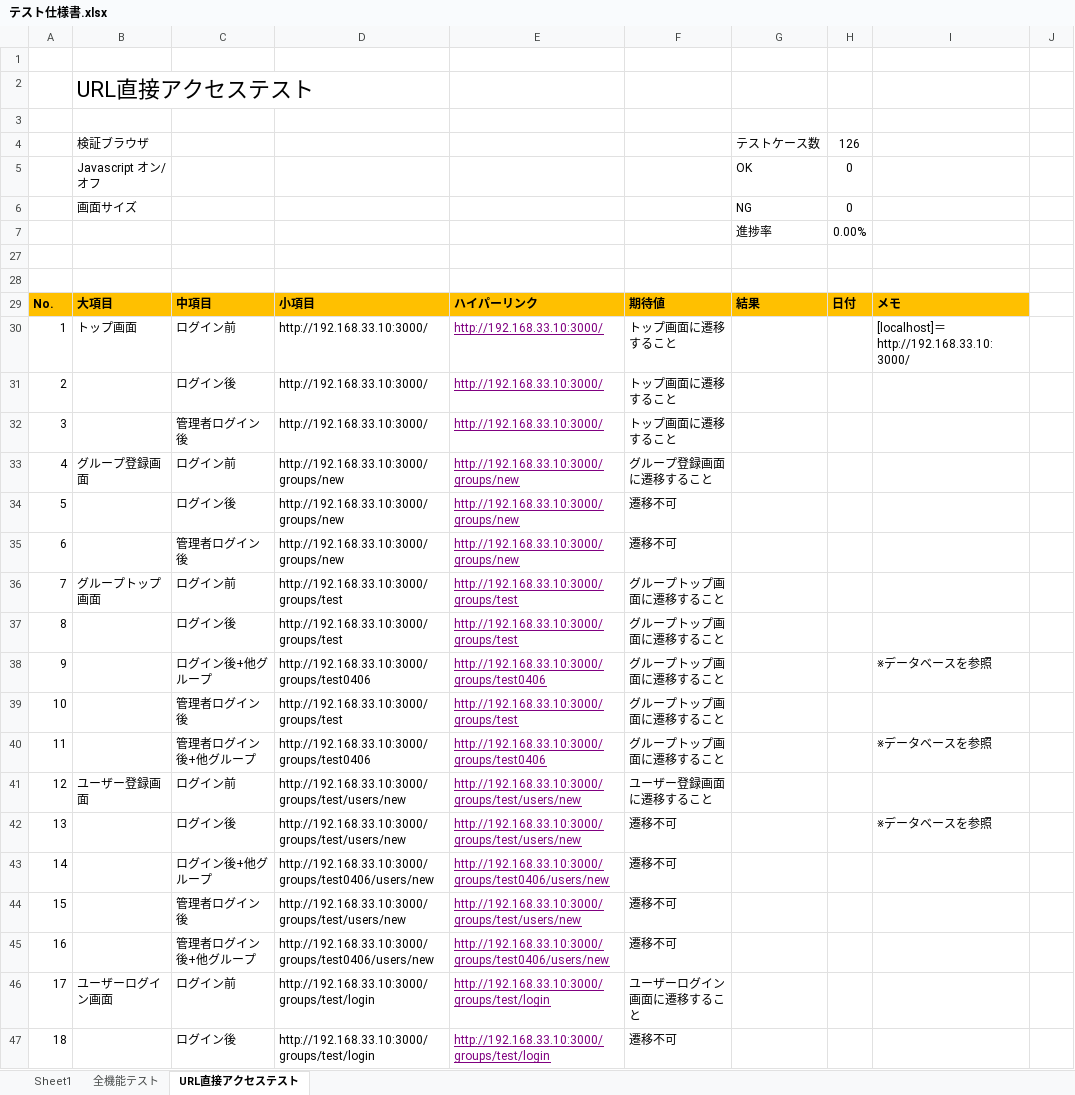
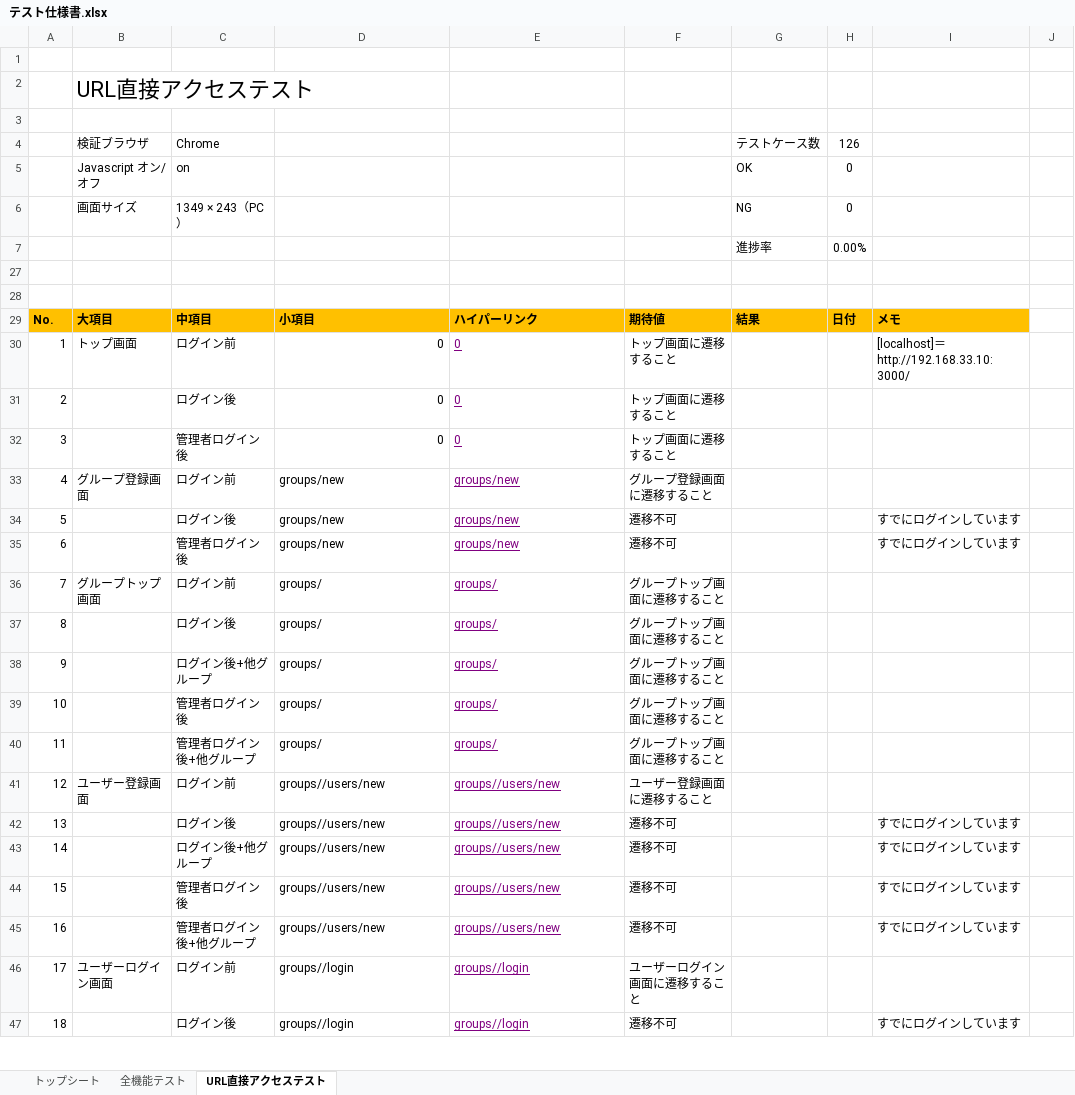
Before and after one commit to t-koga/Cliptalk, an Excel workbook: document/テスト仕様書.xlsx, sheet URL直接アクセステスト, drawn as a sheet; only a part is shown; values as stored, in another font and other column widths than the file's, no borders; conditional formats not drawn; the diff covers the shown part only; the diff names each change by its address in the sheet, - before the commit and + after, or states it on an @@ line.

```diff
--- a/document/テスト仕様書.xlsx (sheet URL直接アクセステスト)
+++ b/document/テスト仕様書.xlsx (sheet URL直接アクセステスト)
-sheet tab: Sheet1
+sheet tab: トップシート
-C4: (empty)
+C4: Chrome
-C5 (Chrome): (empty)
+C5 (Chrome): on
-C6 (Chrome): (empty)
+C6 (Chrome): 1349 × 243（PC）
-D30:D32: http://192.168.33.10:3000/
+D30:D32: 0
-E30:E32: http://192.168.33.10:3000/
+E30:E32: 0
-D33:D35: http://192.168.33.10:3000/groups/new
+D33:D35: groups/new
-E33:E35: http://192.168.33.10:3000/groups/new
+E33:E35: groups/new
-I34:I35: (empty)
+I34:I35: すでにログインしています
-D36:D37: http://192.168.33.10:3000/groups/test
+D36:D37: groups/
-E36:E37: http://192.168.33.10:3000/groups/test
+E36:E37: groups/
-D38: http://192.168.33.10:3000/groups/test0406
+D38: groups/
-E38: http://192.168.33.10:3000/groups/test0406
+E38: groups/
-I38: ※データベースを参照
+I38: (empty)
-D39: http://192.168.33.10:3000/groups/test
+D39: groups/
-E39: http://192.168.33.10:3000/groups/test
+E39: groups/
-D40: http://192.168.33.10:3000/groups/test0406
+D40: groups/
-E40: http://192.168.33.10:3000/groups/test0406
+E40: groups/
-I40: ※データベースを参照
+I40: (empty)
-D41:D42: http://192.168.33.10:3000/groups/test/users/new
+D41:D42: groups//users/new
-E41:E42: http://192.168.33.10:3000/groups/test/users/new
+E41:E42: groups//users/new
-I42: ※データベースを参照
+I42: すでにログインしています
-D43: http://192.168.33.10:3000/groups/test0406/users/new
+D43: groups//users/new
-E43: http://192.168.33.10:3000/groups/test0406/users/new
+E43: groups//users/new
-I43:I45: (empty)
+I43:I45: すでにログインしています
-D44: http://192.168.33.10:3000/groups/test/users/new
+D44: groups//users/new
-E44: http://192.168.33.10:3000/groups/test/users/new
+E44: groups//users/new
-D45: http://192.168.33.10:3000/groups/test0406/users/new
+D45: groups//users/new
-E45: http://192.168.33.10:3000/groups/test0406/users/new
+E45: groups//users/new
-D46:D47: http://192.168.33.10:3000/groups/test/login
+D46:D47: groups//login
-E46:E47: http://192.168.33.10:3000/groups/test/login
+E46:E47: groups//login
-I47: (empty)
+I47: すでにログインしています
```
Also changed, not shown: 281 edited cells elsewhere in this sheet, sheet 全機能テスト, sheet トップシート, formulas that keep their value, hidden cells, 11 other files.
